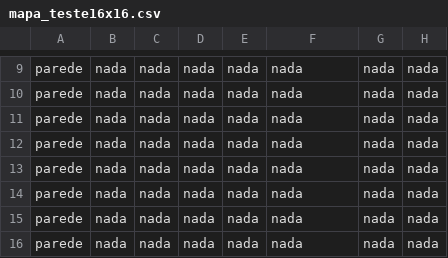
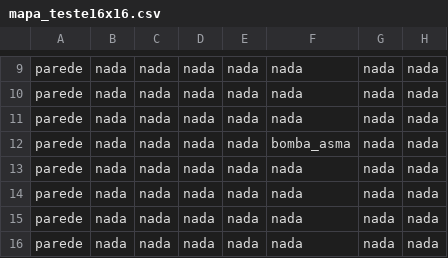
Before and after one commit to INE-UFSC/projeto-final-grupo-7-2022-2, a CSV file: prototipo/mapa_teste16x16.csv, drawn as a sheet; only a part is shown, gaps mark what is left out; the diff names each change by its address in the sheet, - before the commit and + after, or states it on an @@ line.

Commit message:
adicao da bombinha de asma

```diff
--- a/prototipo/mapa_teste16x16.csv
+++ b/prototipo/mapa_teste16x16.csv
-F12: nada
+F12: bomba_asma
```
Also changed, not shown: 2 other files.
